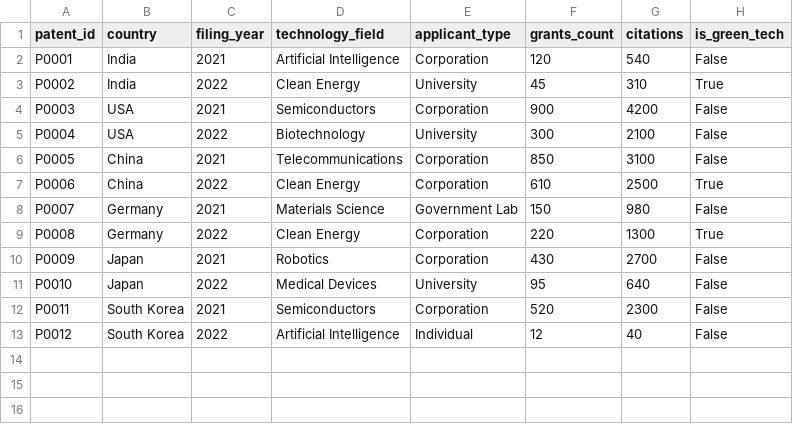
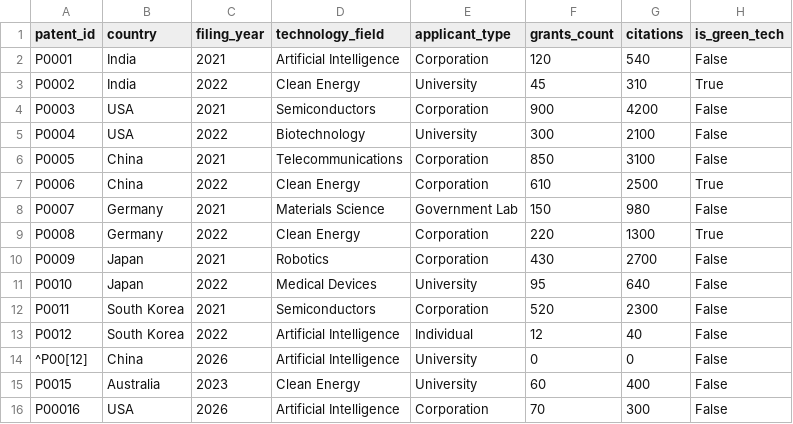
Before and after one commit to avijithmnambiar-sys/rd-innovation-analyzer, a CSV file: data/patents.csv, drawn as a sheet; the diff names each change by its address in the sheet, - before the commit and + after, or states it on an @@ line.

```diff
--- a/data/patents.csv
+++ b/data/patents.csv
+row 14: ^P00[12] | China | 2026 | Artificial Intelligence | University | 0 | 0 | False
+row 15: P0015 | Australia | 2023 | Clean Energy | University | 60 | 400 | False
+row 16: P00016 | USA | 2026 | Artificial Intelligence | Corporation | 70 | 300 | False
```
Also changed, not shown: data/institutions.csv, 34 other files.
